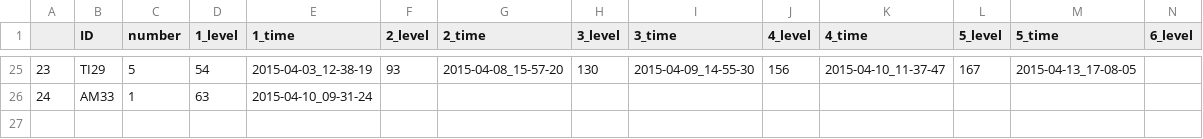
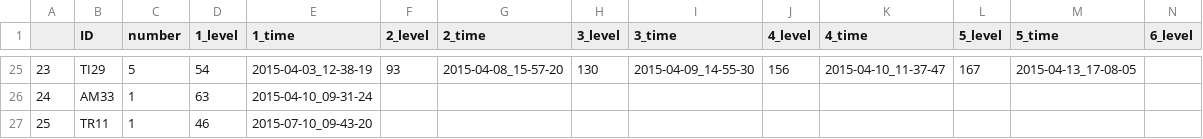
Before and after one commit to BrainTech/openbci, a CSV file: exps/ventures/data/game_results.csv, drawn as a sheet; only a part is shown, gaps mark what is left out; rows hold the shown columns only; the diff names each change by its address in the sheet, - before the commit and + after, or states it on an @@ line.

Commit message:
add sesion data user TR12

```diff
--- a/exps/ventures/data/game_results.csv
+++ b/exps/ventures/data/game_results.csv
+row 27: 25 | TR11 | 1 | 46 | 2015-07-10_09-43-20
```
